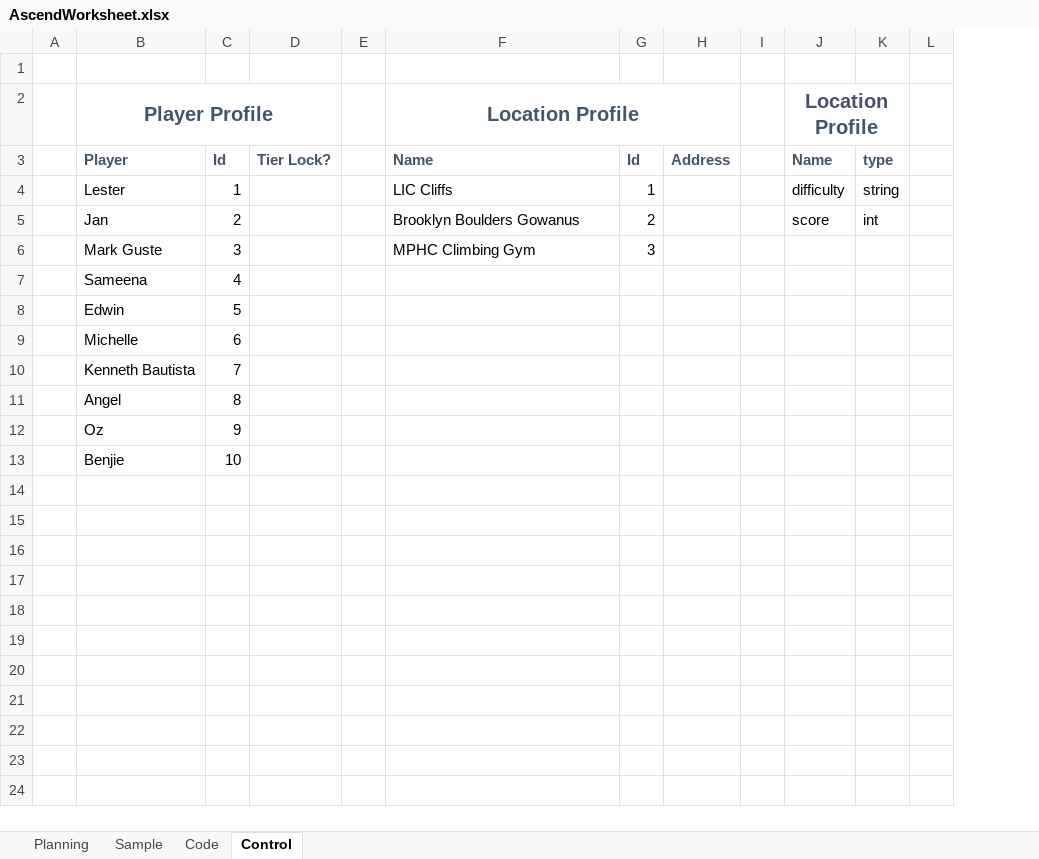
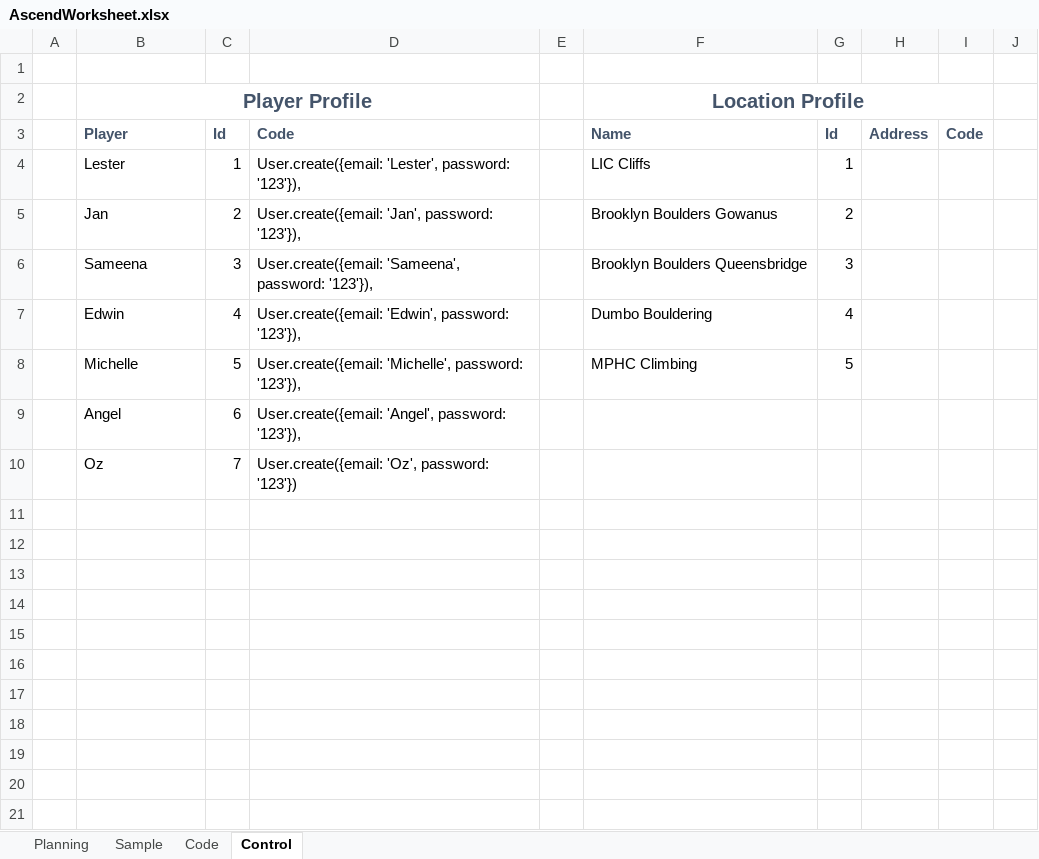
Before and after one commit to weworkrocks/AscendWorksheet, an Excel workbook: AscendWorksheet.xlsx, sheet Control, drawn as a sheet; only a part is shown; values as stored, in another font and other column widths than the file's, no borders; removed rows and columns are numbered as before the commit, all else as after; the diff names each change by its address in the sheet, - before the commit and + after, or states it on an @@ line.

```diff
--- a/AscendWorksheet.xlsx (sheet Control)
+++ b/AscendWorksheet.xlsx (sheet Control)
-column D, row 3: Tier Lock?
+column D, rows 3-10: Code | User.create({email: 'Lester', password: '123'}), | User.create({email: 'Jan', password: '123'}), | User.create({email: 'Sameena', password: '123'}), | User.create({email: 'Edwin', password: '123'}), | User.create({email: 'Michelle', password: '123'}), | User.create({email: 'Angel', password: '123'}), | User.create({email: 'Oz', password: '123'})
-column I, empty
-column J, rows 2-5: Location Profile | Name | difficulty | score
-column K, rows 3-5: type | string | int
+column I, row 3: Code
-B6: Mark Guste
+B6: Sameena
-F6: MPHC Climbing Gym
+F6: Brooklyn Boulders Queensbridge
-B7: Sameena
+B7: Edwin
-F7: (empty)
+F7: Dumbo Bouldering
-G7: (empty)
+G7: 4
-B8: Edwin
+B8: Michelle
-F8: (empty)
+F8: MPHC Climbing
-G8: (empty)
+G8: 5
-B9: Michelle
+B9: Angel
-B10: Kenneth Bautista
+B10: Oz
-B11: Angel
+B11: (empty)
-C11: 8
+C11: (empty)
-B12: Oz
+B12: (empty)
-C12: 9
+C12: (empty)
-B13: Benjie
+B13: (empty)
-C13: 10
+C13: (empty)
```
Also changed, not shown: sheet Code, sheet Sample, formulas that keep their value.
